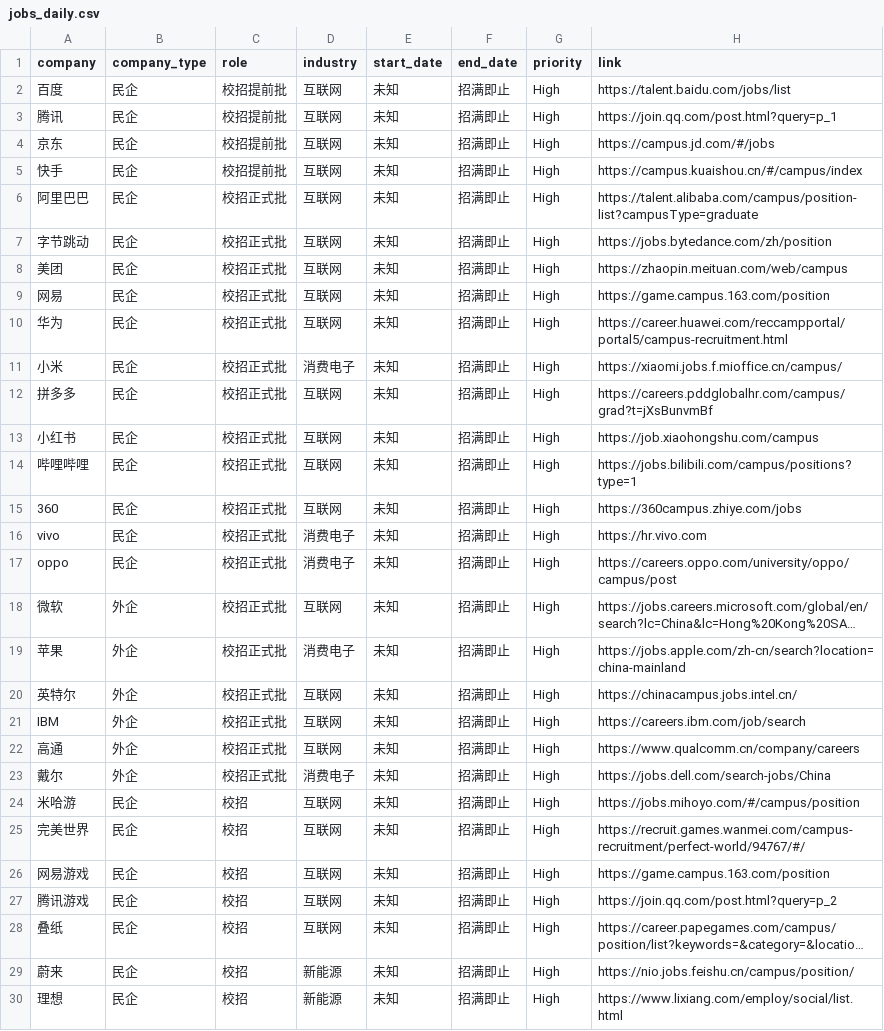
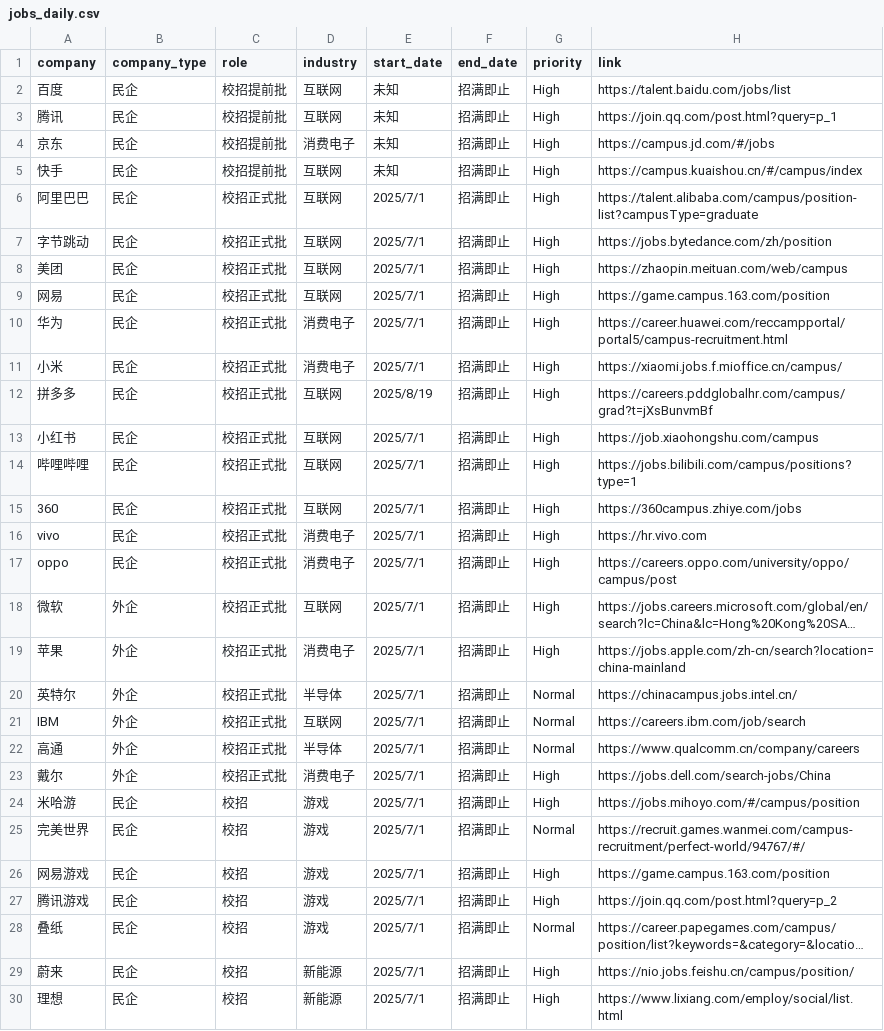
Before and after one commit to renlin414/job-scraper-dashboard, a CSV file: jobs_daily.csv, drawn as a sheet; only a part is shown; long unchanged cells end in …; the diff covers the shown part only; the diff names each change by its address in the sheet, - before the commit and + after, or states it on an @@ line.

```diff
--- a/jobs_daily.csv
+++ b/jobs_daily.csv
-D4 (industry): 互联网
+D4 (industry): 消费电子
-E6:E11 (start_date): 未知
+E6:E11 (start_date): 2025/7/1
-D10 (industry): 互联网
+D10 (industry): 消费电子
-E12 (start_date): 未知
+E12 (start_date): 2025/8/19
-E13:E30 (start_date): 未知
+E13:E30 (start_date): 2025/7/1
-D20 (industry): 互联网
+D20 (industry): 半导体
-G20:G22 (priority): High
+G20:G22 (priority): Normal
-D22 (industry): 互联网
+D22 (industry): 半导体
-D24:D28 (industry): 互联网
+D24:D28 (industry): 游戏
-G25 (priority): High
+G25 (priority): Normal
-G28 (priority): High
+G28 (priority): Normal
```
Also changed, not shown: 89 edited cells elsewhere in this file.
